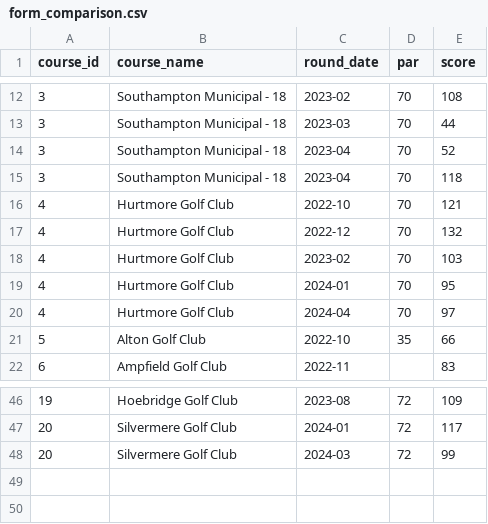
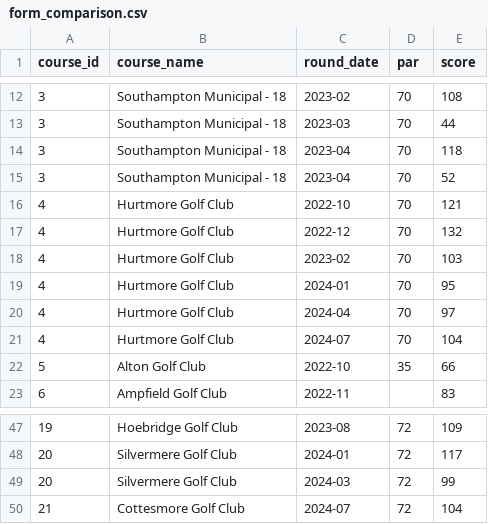
Before and after one commit to charlesvarthur/Golf_Stats, a CSV file: form_comparison.csv, drawn as a sheet; only a part is shown, gaps mark what is left out.

```diff
--- a/form_comparison.csv
+++ b/form_comparison.csv
@@ -13,4 +13,4 @@ course_id,course_name,round_date,par,score
 3,Southampton Municipal - 18,2023-03,70,44
+3,Southampton Municipal - 18,2023-04,70,118
 3,Southampton Municipal - 18,2023-04,70,52
-3,Southampton Municipal - 18,2023-04,70,118
 4,Hurtmore Golf Club,2022-10,70,121
@@ -20,2 +20,3 @@ course_id,course_name,round_date,par,score
 4,Hurtmore Golf Club,2024-04,70,97
+4,Hurtmore Golf Club,2024-07,70,104
 5,Alton Golf Club,2022-10,35,66
@@ -48 +49,2 @@ course_id,course_name,round_date,par,score
 20,Silvermere Golf Club,2024-03,72,99
+21,Cottesmore Golf Club,2024-07,72,104
```
Also changed, not shown: average_score_by_hole_length.csv, full_stats.csv, 3 other files.
